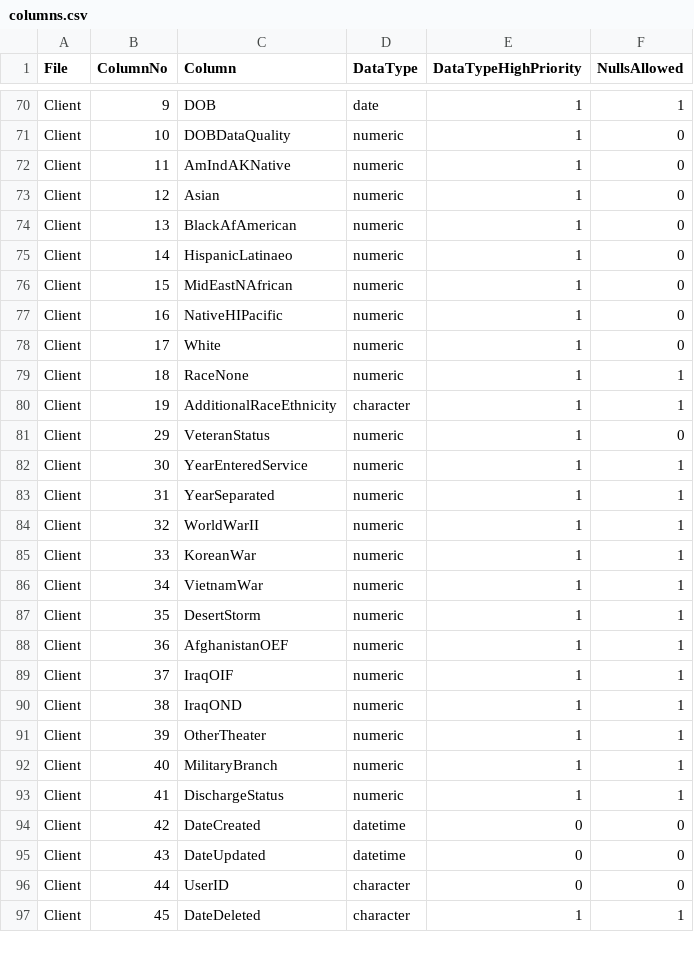
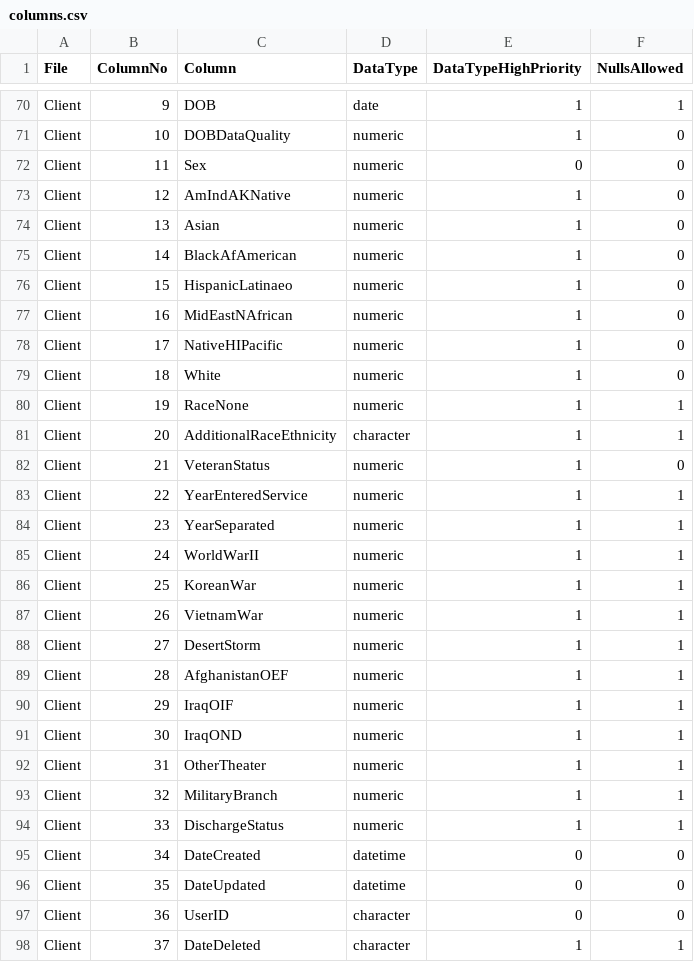
Before and after one commit to abtassociates/eva, a CSV file: public-resources/columns.csv, drawn as a sheet; only a part is shown, gaps mark what is left out; the diff covers the shown part only.

Commit message:
updates to the columns.csv re: FY26 standards: - Remove previously ignored columns - added new columns based on FY26 standards

```diff
--- a/public-resources/columns.csv
+++ b/public-resources/columns.csv
@@ -71,27 +71,28 @@ Client,9,DOB,date,1,1
 Client,10,DOBDataQuality,numeric,1,0
-Client,11,AmIndAKNative,numeric,1,0
-Client,12,Asian,numeric,1,0
-Client,13,BlackAfAmerican,numeric,1,0
-Client,14,HispanicLatinaeo,numeric,1,0
-Client,15,MidEastNAfrican,numeric,1,0
-Client,16,NativeHIPacific,numeric,1,0
-Client,17,White,numeric,1,0
-Client,18,RaceNone,numeric,1,1
-Client,19,AdditionalRaceEthnicity,character,1,1
-Client,29,VeteranStatus,numeric,1,0
-Client,30,YearEnteredService,numeric,1,1
-Client,31,YearSeparated,numeric,1,1
-Client,32,WorldWarII,numeric,1,1
-Client,33,KoreanWar,numeric,1,1
-Client,34,VietnamWar,numeric,1,1
-Client,35,DesertStorm,numeric,1,1
-Client,36,AfghanistanOEF,numeric,1,1
-Client,37,IraqOIF,numeric,1,1
-Client,38,IraqOND,numeric,1,1
-Client,39,OtherTheater,numeric,1,1
-Client,40,MilitaryBranch,numeric,1,1
-Client,41,DischargeStatus,numeric,1,1
-Client,42,DateCreated,datetime,0,0
-Client,43,DateUpdated,datetime,0,0
-Client,44,UserID,character,0,0
-Client,45,DateDeleted,character,1,1
+Client,11,Sex,numeric,0,0
+Client,12,AmIndAKNative,numeric,1,0
+Client,13,Asian,numeric,1,0
+Client,14,BlackAfAmerican,numeric,1,0
+Client,15,HispanicLatinaeo,numeric,1,0
+Client,16,MidEastNAfrican,numeric,1,0
+Client,17,NativeHIPacific,numeric,1,0
+Client,18,White,numeric,1,0
+Client,19,RaceNone,numeric,1,1
+Client,20,AdditionalRaceEthnicity,character,1,1
+Client,21,VeteranStatus,numeric,1,0
+Client,22,YearEnteredService,numeric,1,1
+Client,23,YearSeparated,numeric,1,1
+Client,24,WorldWarII,numeric,1,1
+Client,25,KoreanWar,numeric,1,1
+Client,26,VietnamWar,numeric,1,1
+Client,27,DesertStorm,numeric,1,1
+Client,28,AfghanistanOEF,numeric,1,1
+Client,29,IraqOIF,numeric,1,1
+Client,30,IraqOND,numeric,1,1
+Client,31,OtherTheater,numeric,1,1
+Client,32,MilitaryBranch,numeric,1,1
+Client,33,DischargeStatus,numeric,1,1
+Client,34,DateCreated,datetime,0,0
+Client,35,DateUpdated,datetime,0,0
+Client,36,UserID,character,0,0
+Client,37,DateDeleted,character,1,1
```
Also changed, not shown: 1 removed row and 44 edited cells elsewhere in this file.
